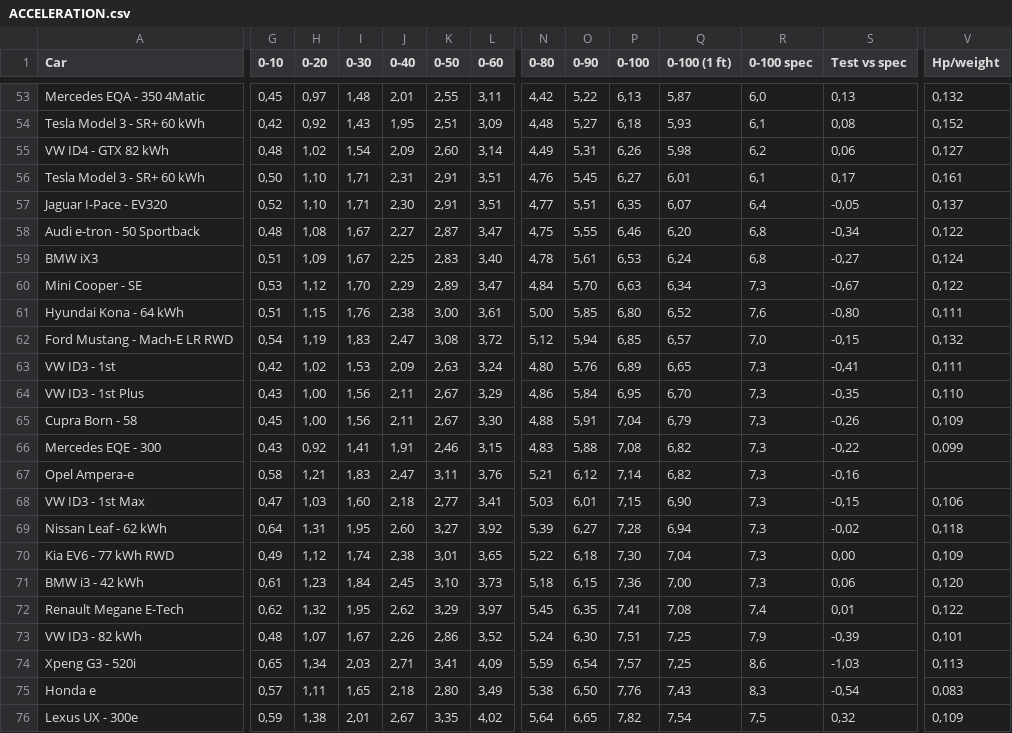
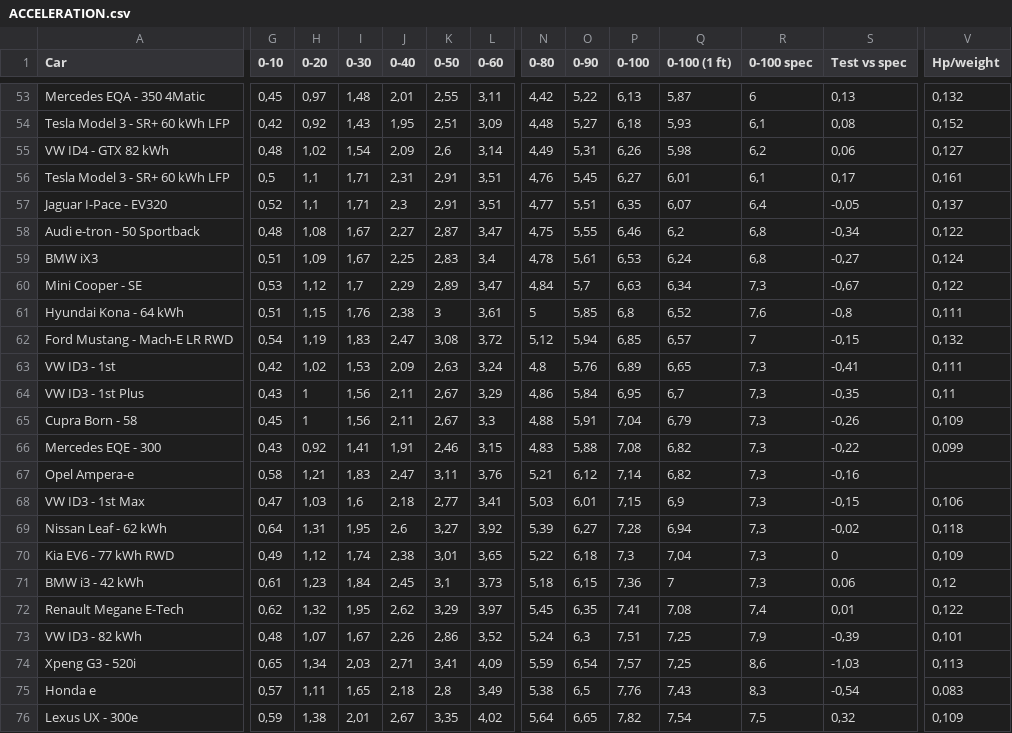
Before and after one commit to thiseas-perso/electric, a CSV file: csvData/ACCELERATION.csv, drawn as a sheet; only a part is shown, gaps mark what is left out; the diff covers the shown part only; the diff names each change by its address in the sheet, - before the commit and + after, or states it on an @@ line.

Commit message:
cleaning data stopped after teslas

```diff
--- a/csvData/ACCELERATION.csv
+++ b/csvData/ACCELERATION.csv
-R53 (0-100 spec): 6,0
+R53 (0-100 spec): 6
-A54 (Car): Tesla Model 3 - SR+ 60 kWh
+A54 (Car): Tesla Model 3 - SR+ 60 kWh LFP
-K55 (0-50): 2,60
+K55 (0-50): 2,6
-A56 (Car): Tesla Model 3 - SR+ 60 kWh
+A56 (Car): Tesla Model 3 - SR+ 60 kWh LFP
-G56 (0-10): 0,50
+G56 (0-10): 0,5
-H56:H57 (0-20): 1,10
+H56:H57 (0-20): 1,1
-J57 (0-40): 2,30
+J57 (0-40): 2,3
-Q58 (0-100 (1 ft)): 6,20
+Q58 (0-100 (1 ft)): 6,2
-L59 (0-60): 3,40
+L59 (0-60): 3,4
-I60 (0-30): 1,70
+I60 (0-30): 1,7
-O60 (0-90): 5,70
+O60 (0-90): 5,7
-K61 (0-50): 3,00
+K61 (0-50): 3
-N61 (0-80): 5,00
+N61 (0-80): 5
-P61 (0-100): 6,80
+P61 (0-100): 6,8
-S61 (Test vs spec): -0,80
+S61 (Test vs spec): -0,8
-R62 (0-100 spec): 7,0
+R62 (0-100 spec): 7
-N63 (0-80): 4,80
+N63 (0-80): 4,8
-H64:H65 (0-20): 1,00
+H64:H65 (0-20): 1
-Q64 (0-100 (1 ft)): 6,70
+Q64 (0-100 (1 ft)): 6,7
-V64 (Hp/weight): 0,110
+V64 (Hp/weight): 0,11
-L65 (0-60): 3,30
+L65 (0-60): 3,3
-I68 (0-30): 1,60
+I68 (0-30): 1,6
-Q68 (0-100 (1 ft)): 6,90
+Q68 (0-100 (1 ft)): 6,9
-J69 (0-40): 2,60
+J69 (0-40): 2,6
-P70 (0-100): 7,30
+P70 (0-100): 7,3
-S70 (Test vs spec): 0,00
+S70 (Test vs spec): 0
-K71 (0-50): 3,10
+K71 (0-50): 3,1
-Q71 (0-100 (1 ft)): 7,00
+Q71 (0-100 (1 ft)): 7
-V71 (Hp/weight): 0,120
+V71 (Hp/weight): 0,12
-O73 (0-90): 6,30
+O73 (0-90): 6,3
-K75 (0-50): 2,80
+K75 (0-50): 2,8
-O75 (0-90): 6,50
+O75 (0-90): 6,5
```
Also changed, not shown: 108 edited cells elsewhere in this file, csvData/1000KM.csv, csvData/BANANA.csv, 3 other files.
